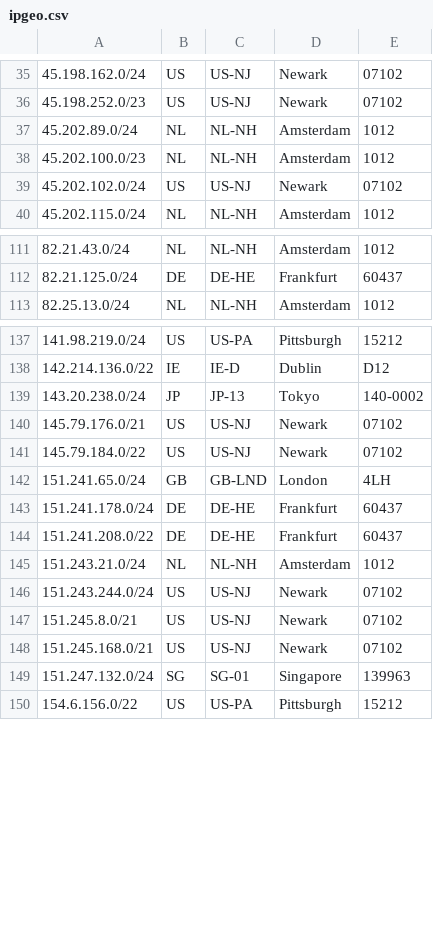
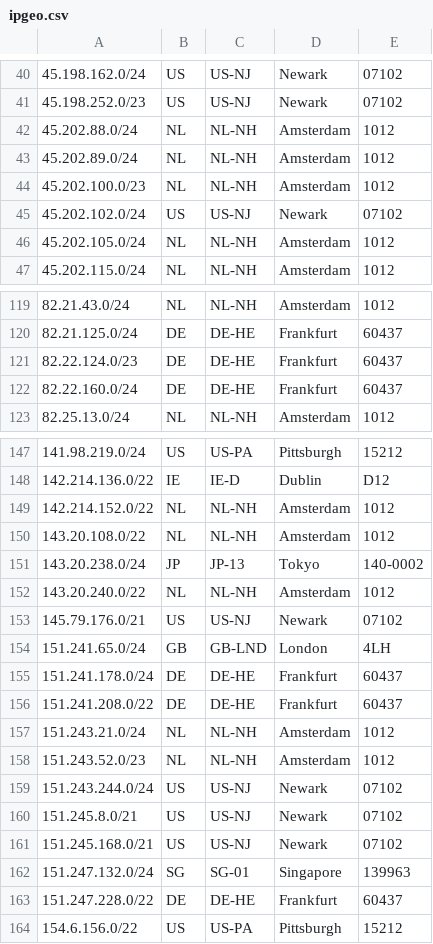
Before and after one commit to TeraSwitch/as20326.com, a CSV file: ipgeo.csv, drawn as a sheet; only a part is shown, gaps mark what is left out; the diff covers the shown part only.

```diff
--- a/ipgeo.csv
+++ b/ipgeo.csv
@@ -36,2 +41,3 @@
 45.198.252.0/23,US,US-NJ,Newark,07102
+45.202.88.0/24,NL,NL-NH,Amsterdam,1012
 45.202.89.0/24,NL,NL-NH,Amsterdam,1012
@@ -39,2 +45,3 @@
 45.202.102.0/24,US,US-NJ,Newark,07102
+45.202.105.0/24,NL,NL-NH,Amsterdam,1012
 45.202.115.0/24,NL,NL-NH,Amsterdam,1012
@@ -112,2 +120,4 @@
 82.21.125.0/24,DE,DE-HE,Frankfurt,60437
+82.22.124.0/23,DE,DE-HE,Frankfurt,60437
+82.22.160.0/24,DE,DE-HE,Frankfurt,60437
 82.25.13.0/24,NL,NL-NH,Amsterdam,1012
@@ -138,5 +148,7 @@
 142.214.136.0/22,IE,IE-D,Dublin,D12
+142.214.152.0/22,NL,NL-NH,Amsterdam,1012
+143.20.108.0/22,NL,NL-NH,Amsterdam,1012
 143.20.238.0/24,JP,JP-13,Tokyo,140-0002
+143.20.240.0/22,NL,NL-NH,Amsterdam,1012
 145.79.176.0/21,US,US-NJ,Newark,07102
-145.79.184.0/22,US,US-NJ,Newark,07102
 151.241.65.0/24,GB,GB-LND,London,4LH
@@ -145,2 +157,3 @@
 151.243.21.0/24,NL,NL-NH,Amsterdam,1012
+151.243.52.0/23,NL,NL-NH,Amsterdam,1012
 151.243.244.0/24,US,US-NJ,Newark,07102
@@ -149,2 +162,3 @@
 151.247.132.0/24,SG,SG-01,Singapore,139963
+151.247.228.0/22,DE,DE-HE,Frankfurt,60437
 154.6.156.0/22,US,US-PA,Pittsburgh,15212
```
Also changed, not shown: 19 added rows, 5 removed rows and 2 edited cells elsewhere in this file.
